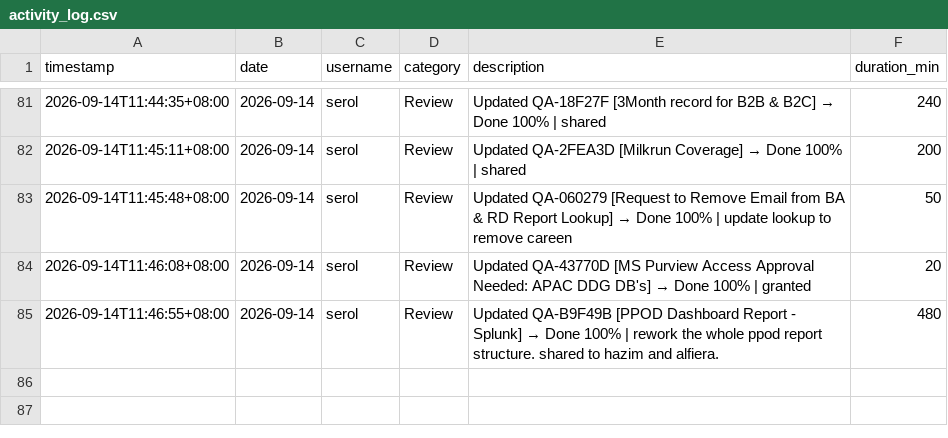
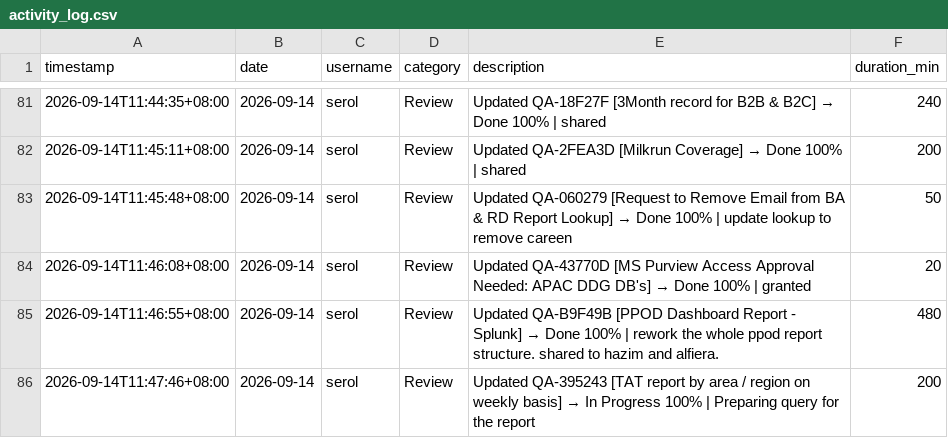
Before and after one commit to serol13/MY_opsX, a CSV file: activity_log.csv, drawn as a sheet; only a part is shown, gaps mark what is left out; the diff names each change by its address in the sheet, - before the commit and + after, or states it on an @@ line.

Commit message:
[ACTIVITY] serol — 2026-09-14

```diff
--- a/activity_log.csv
+++ b/activity_log.csv
+row 86: 2026-09-14T11:47:46+08:00 | 2026-09-14 | serol | Review | Updated QA-395243 [TAT report by area / region on weekly basis] → In Progress 100% | Preparing query for the report | 200
```
